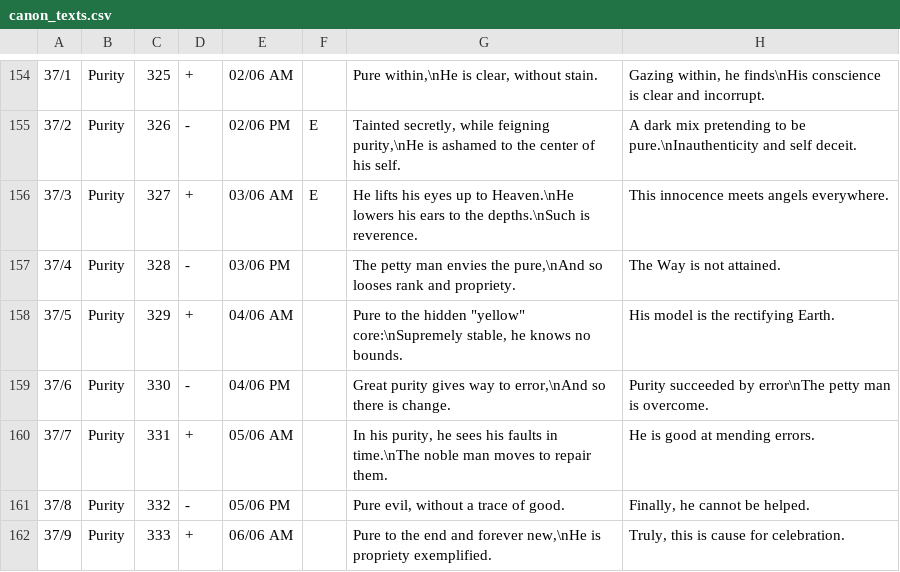
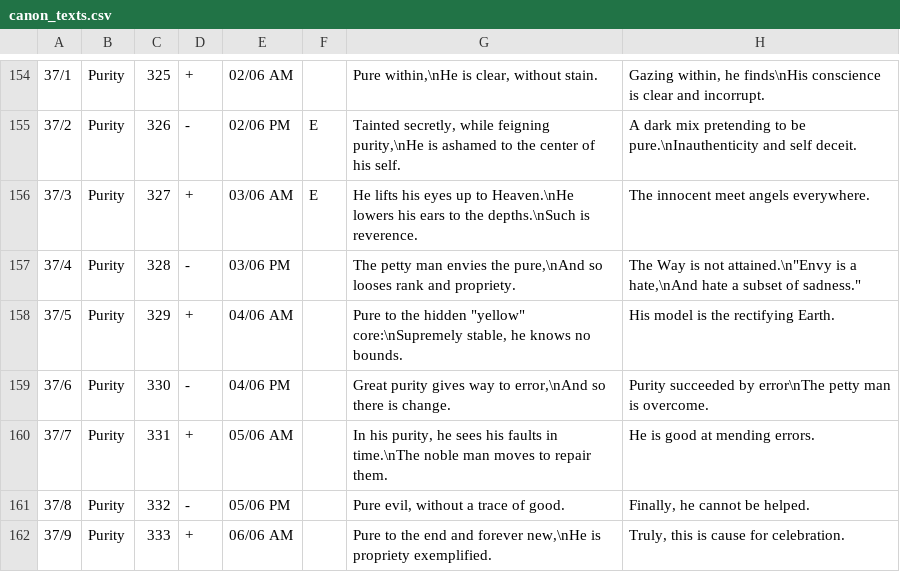
Before and after one commit to Blanchot/delphi, a CSV file: canon_texts.csv, drawn as a sheet; only a part is shown, gaps mark what is left out.

Commit message:
Edit

```diff
--- a/canon_texts.csv
+++ b/canon_texts.csv
@@ -155,4 +155,4 @@
 37/2;Purity;326;-;02/06 PM;E;Tainted secretly, while feigning purity,\nHe is ashamed to the center of his self.;A dark mix pretending to be pure.\nInauthenticity and self deceit.
-37/3;Purity;327;+;03/06 AM;E;He lifts his eyes up to Heaven.\nHe lowers his ears to the depths.\nSuch is reverence.;This innocence meets angels everywhere.
-37/4;Purity;328;-;03/06 PM;;The petty man envies the pure,\nAnd so looses rank and propriety.;The Way is not attained.
+37/3;Purity;327;+;03/06 AM;E;He lifts his eyes up to Heaven.\nHe lowers his ears to the depths.\nSuch is reverence.;The innocent meet angels everywhere.
+37/4;Purity;328;-;03/06 PM;;The petty man envies the pure,\nAnd so looses rank and propriety.;"The Way is not attained.\n""Envy is a hate,\nAnd hate a subset of sadness."""
 37/5;Purity;329;+;04/06 AM;;"Pure to the hidden ""yellow"" core:\nSupremely stable, he knows no bounds.";His model is the rectifying Earth.
```
